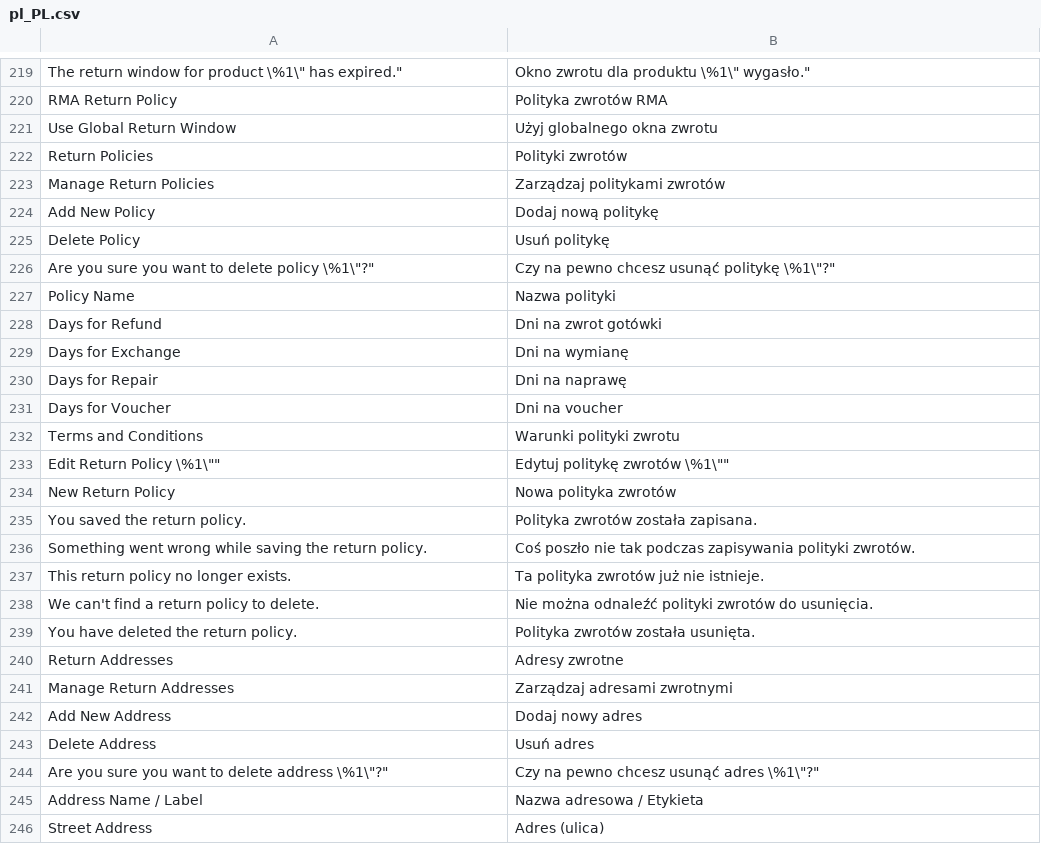
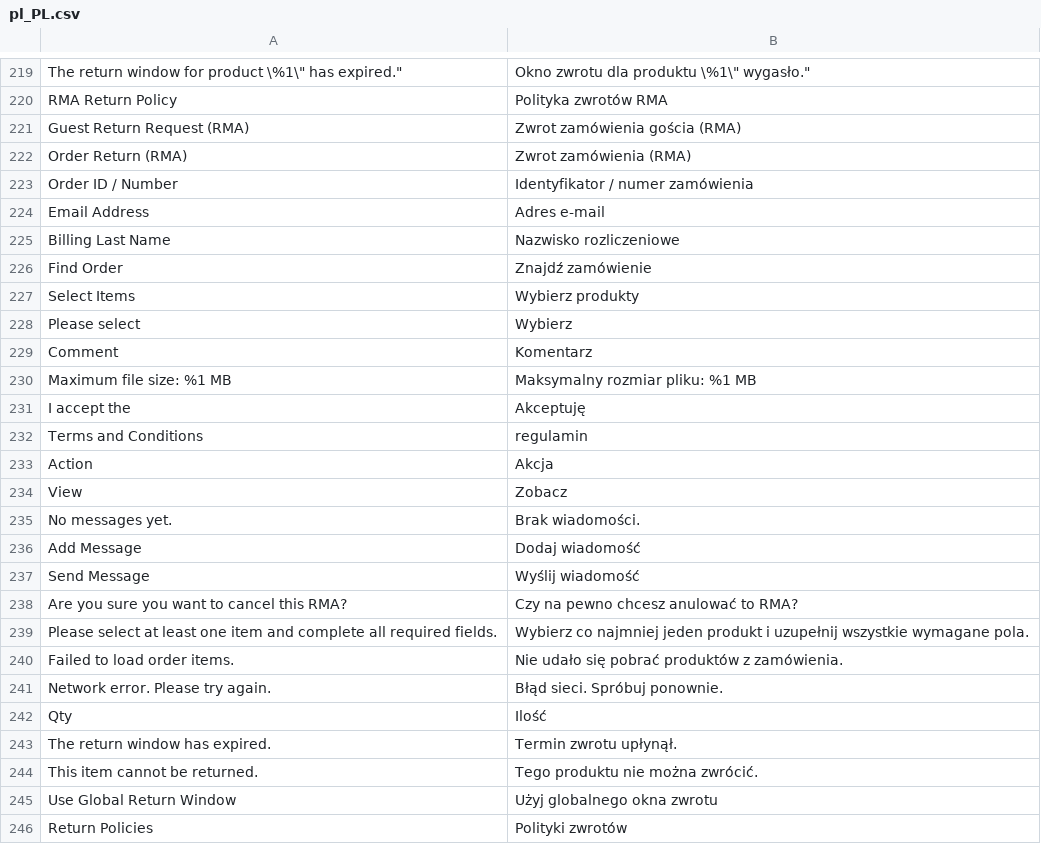
Before and after one commit to kkkonrad/magento2-rma, a CSV file: i18n/pl_PL.csv, drawn as a sheet; only a part is shown, gaps mark what is left out; the shorter side is filled out with more unchanged rows.

```diff
--- a/i18n/pl_PL.csv
+++ b/i18n/pl_PL.csv
@@ -220,2 +220,26 @@
 "RMA Return Policy","Polityka zwrotów RMA"
+"Guest Return Request (RMA)","Zwrot zamówienia gościa (RMA)"
+"Order Return (RMA)","Zwrot zamówienia (RMA)"
+"Order ID / Number","Identyfikator / numer zamówienia"
+"Email Address","Adres e-mail"
+"Billing Last Name","Nazwisko rozliczeniowe"
+"Find Order","Znajdź zamówienie"
+"Select Items","Wybierz produkty"
+"Please select","Wybierz"
+"Comment","Komentarz"
+"Maximum file size: %1 MB","Maksymalny rozmiar pliku: %1 MB"
+"I accept the","Akceptuję"
+"Terms and Conditions","regulamin"
+"Action","Akcja"
+"View","Zobacz"
+"No messages yet.","Brak wiadomości."
+"Add Message","Dodaj wiadomość"
+"Send Message","Wyślij wiadomość"
+"Are you sure you want to cancel this RMA?","Czy na pewno chcesz anulować to RMA?"
+"Please select at least one item and complete all required fields.","Wybierz co najmniej jeden produkt i uzupełnij wszystkie wymagane pola."
+"Failed to load order items.","Nie udało się pobrać produktów z zamówienia."
+"Network error. Please try again.","Błąd sieci. Spróbuj ponownie."
+"Qty","Ilość"
+"The return window has expired.","Termin zwrotu upłynął."
+"This item cannot be returned.","Tego produktu nie można zwrócić."
 "Use Global Return Window","Użyj globalnego okna zwrotu"
```
Also changed, not shown: 14 other files.
